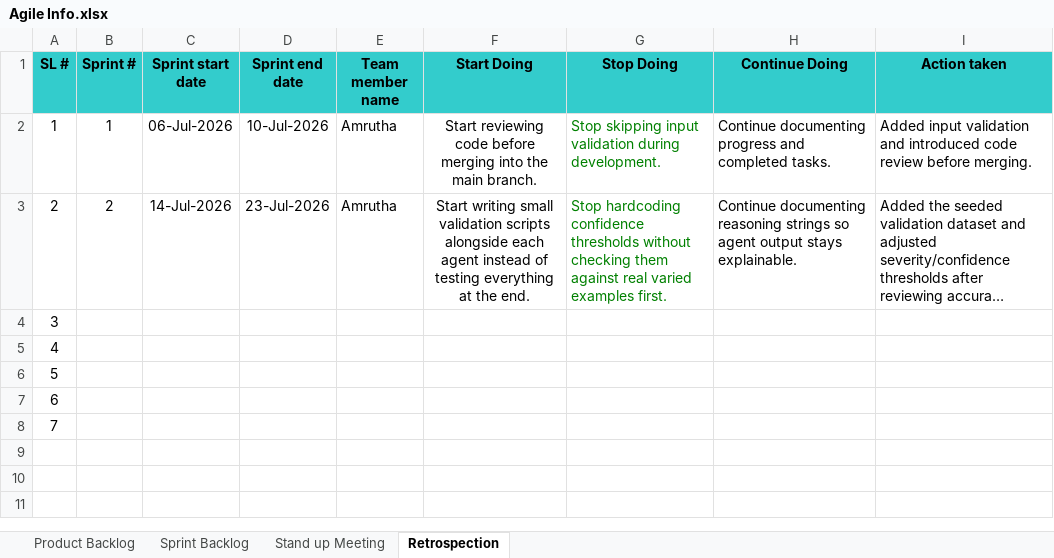
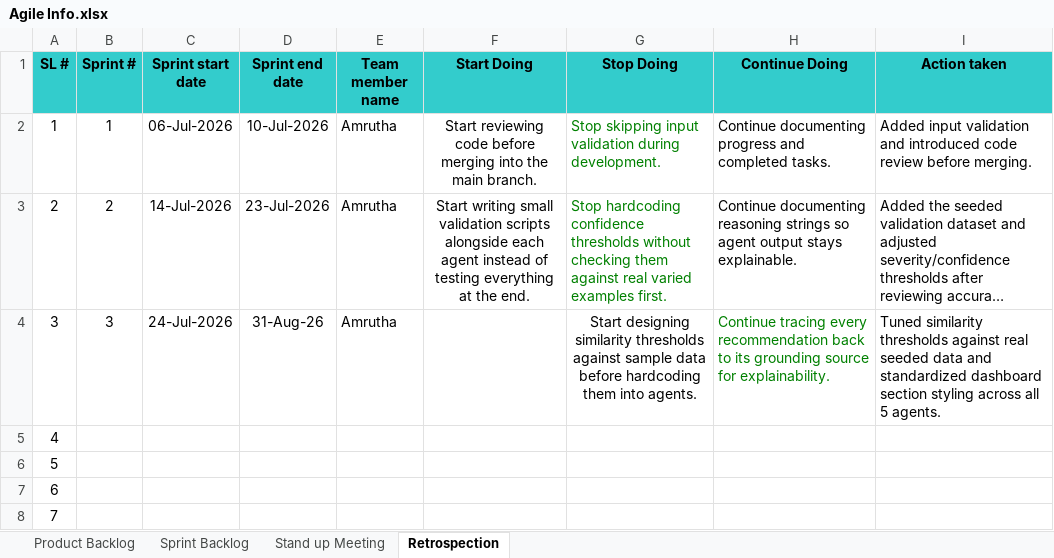
Before and after one commit to amrutha-1301/AI-Smart-Bug-Analyzer, an Excel workbook: Agile Info.xlsx, sheet Retrospection, drawn as a sheet; long unchanged cells end in …; values as stored, in another font and other column widths than the file's, no borders; the diff names each change by its address in the sheet, - before the commit and + after, or states it on an @@ line.

```diff
--- a/Agile Info.xlsx (sheet Retrospection)
+++ b/Agile Info.xlsx (sheet Retrospection)
-B4 (Sprint #): (empty)
+B4 (Sprint #): 3
-C4 (Sprint start date): (empty)
+C4 (Sprint start date): 24-Jul-2026
-D4 (Sprint end date): (empty)
+D4 (Sprint end date): 31-Aug-26
-E4 (Team member name): (empty)
+E4 (Team member name): Amrutha
-G4 (Stop Doing): (empty)
+G4 (Stop Doing): Start designing similarity thresholds against sample data before hardcoding them into agents.
-H4 (Continue Doing): (empty)
+H4 (Continue Doing): Continue tracing every recommendation back to its grounding source for explainability.
-I4 (Action taken): (empty)
+I4 (Action taken): Tuned similarity thresholds against real seeded data and standardized dashboard section styling across all 5 agents.
```
Also changed, not shown: sheet Sprint Backlog, sheet Product Backlog, sheet Stand up Meeting.
